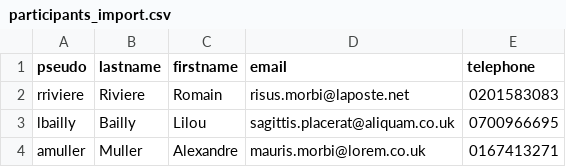
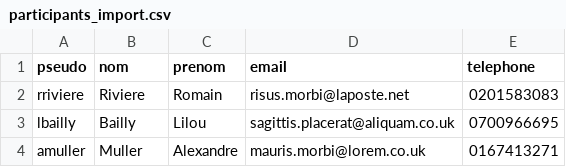
Before and after one commit to Morrizzio/projetSymfony, a CSV file: data/participants_import.csv, drawn as a sheet; only a part is shown.

```diff
--- a/data/participants_import.csv
+++ b/data/participants_import.csv
@@ -1,2 +1,2 @@
-"pseudo","lastname","firstname","email","telephone"
+"pseudo","nom","prenom","email","telephone"
 "rriviere","Riviere","Romain","risus.morbi@laposte.net","0201583083"
```
Also changed, not shown: 4 other files.
